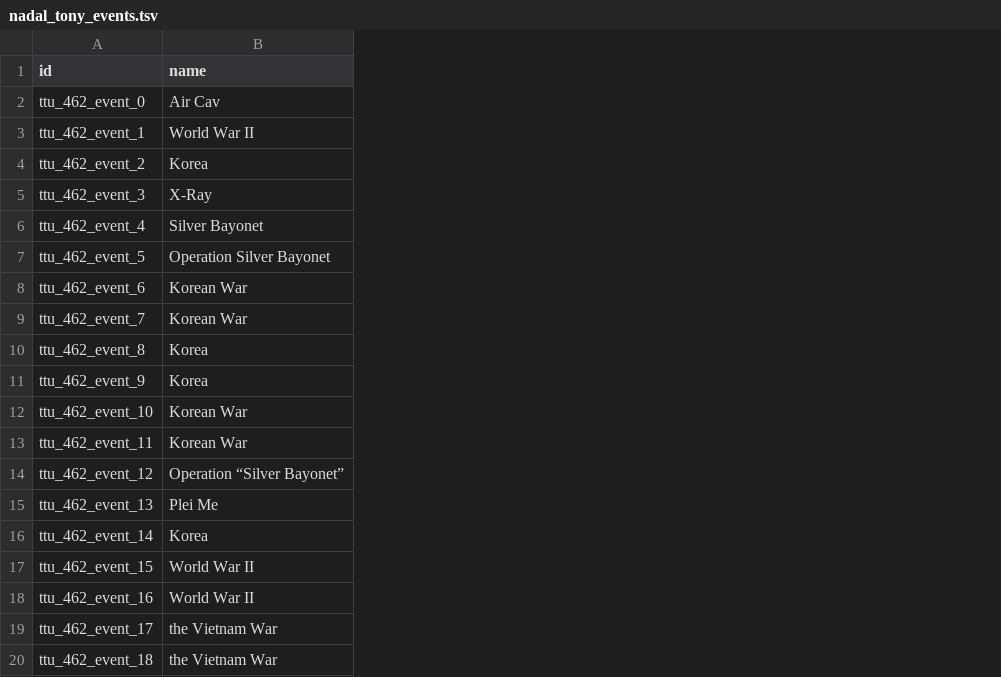
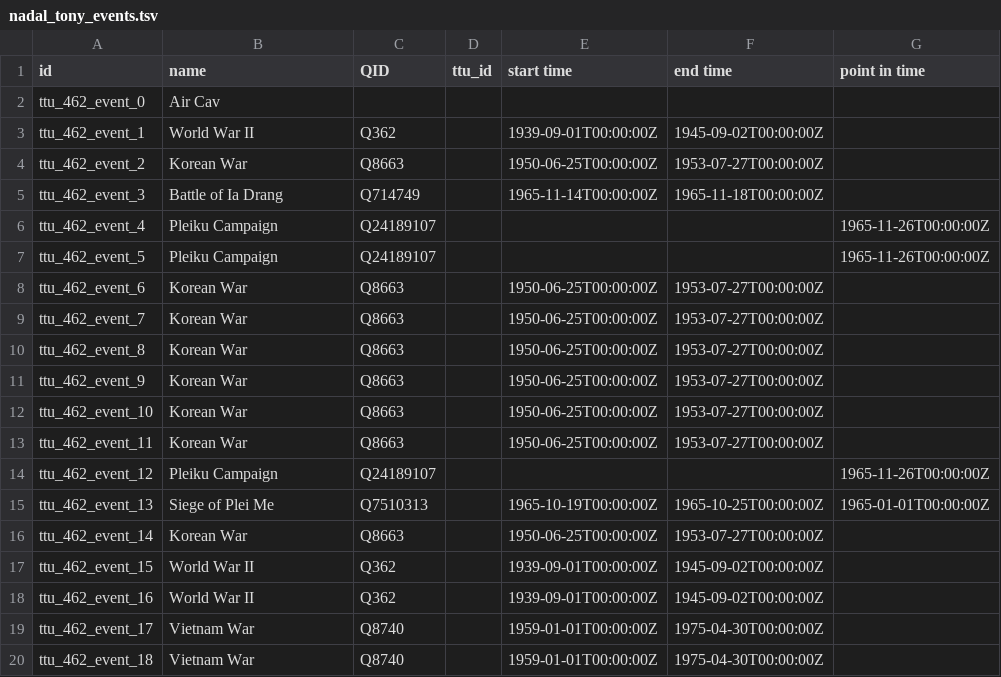
Before and after one commit to Dartmouth-Digital-History-Initiative/VNCA-Encoding, a TSV file: tsv/nadal_tony_events.tsv, drawn as a sheet; the diff names each change by its address in the sheet, - before the commit and + after, or states it on an @@ line.

```diff
--- a/tsv/nadal_tony_events.tsv
+++ b/tsv/nadal_tony_events.tsv
+column C (QID), rows 3-20: Q362 | Q8663 | Q714749 | Q24189107 | Q24189107 | Q8663 | Q8663 | Q8663 | Q8663 | Q8663 | Q8663 | Q24189107 | Q7510313 | Q8663 | Q362 | Q362 | Q8740 | Q8740
+column D (ttu_id), empty
+column E (start time), rows 3-20: 1939-09-01T00:00:00Z | 1950-06-25T00:00:00Z | 1965-11-14T00:00:00Z |  |  | 1950-06-25T00:00:00Z | 1950-06-25T00:00:00Z | 1950-06-25T00:00:00Z | 1950-06-25T00:00:00Z | 1950-06-25T00:00:00Z | 1950-06-25T00:00:00Z |  | 1965-10-19T00:00:00Z | 1950-06-25T00:00:00Z | 1939-09-01T00:00:00Z | 1939-09-01T00:00:00Z | 1959-01-01T00:00:00Z | 1959-01-01T00:00:00Z
+column F (end time), rows 3-20: 1945-09-02T00:00:00Z | 1953-07-27T00:00:00Z | 1965-11-18T00:00:00Z |  |  | 1953-07-27T00:00:00Z | 1953-07-27T00:00:00Z | 1953-07-27T00:00:00Z | 1953-07-27T00:00:00Z | 1953-07-27T00:00:00Z | 1953-07-27T00:00:00Z |  | 1965-10-25T00:00:00Z | 1953-07-27T00:00:00Z | 1945-09-02T00:00:00Z | 1945-09-02T00:00:00Z | 1975-04-30T00:00:00Z | 1975-04-30T00:00:00Z
+column G (point in time), rows 6-15: 1965-11-26T00:00:00Z | 1965-11-26T00:00:00Z |  |  |  |  |  |  | 1965-11-26T00:00:00Z | 1965-01-01T00:00:00Z
-B4 (name): Korea
+B4 (name): Korean War
-B5 (name): X-Ray
+B5 (name): Battle of Ia Drang
-B6 (name): Silver Bayonet
+B6 (name): Pleiku Campaign
-B7 (name): Operation Silver Bayonet
+B7 (name): Pleiku Campaign
-B10:B11 (name): Korea
+B10:B11 (name): Korean War
-B14 (name): Operation “Silver Bayonet”
+B14 (name): Pleiku Campaign
-B15 (name): Plei Me
+B15 (name): Siege of Plei Me
-B16 (name): Korea
+B16 (name): Korean War
-B19:B20 (name): the Vietnam War
+B19:B20 (name): Vietnam War
```
Also changed, not shown: tsv/nadal_tony_orgs.tsv, tsv/nadal_tony_persons.tsv, 1 other file.
